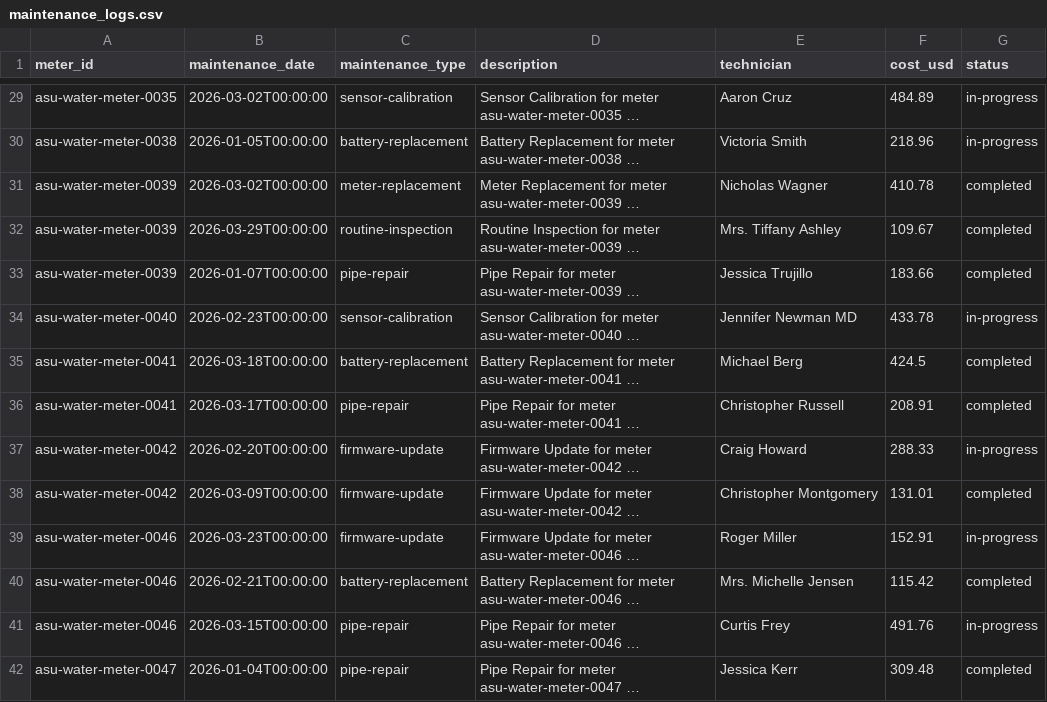
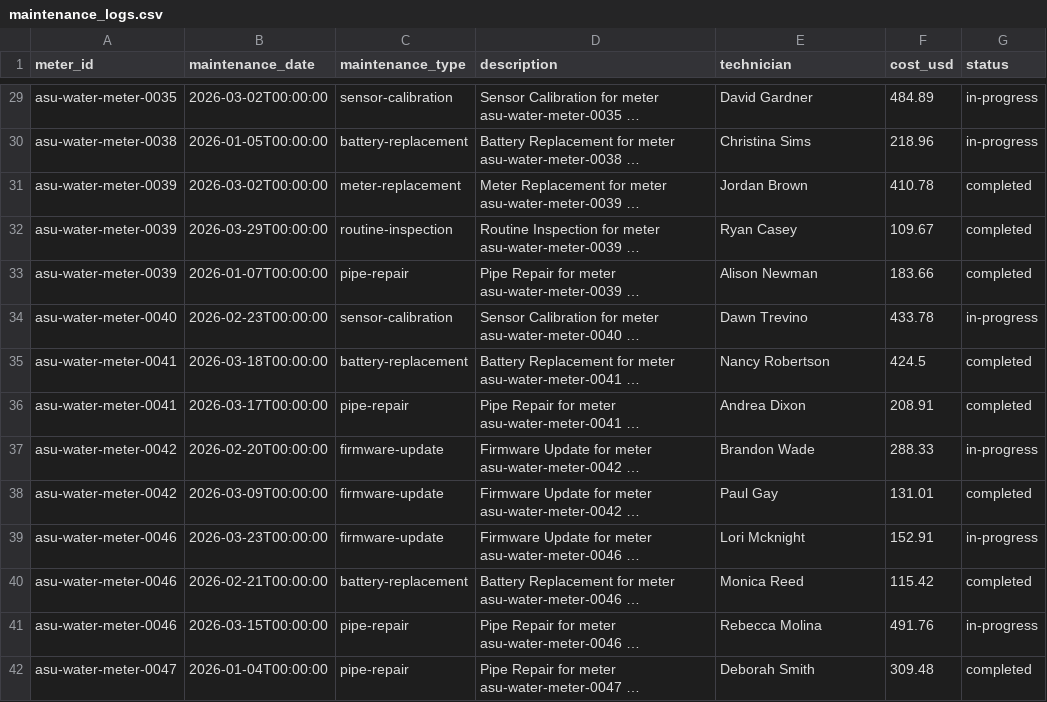
Before and after one commit to dilankayasuru/ECDWA-Solution, a CSV file: data-migration/exported_data/maintenance_logs.csv, drawn as a sheet; only a part is shown, gaps mark what is left out; long unchanged cells end in …; the diff covers the shown part only; the diff names each change by its address in the sheet, - before the commit and + after, or states it on an @@ line.

```diff
--- a/data-migration/exported_data/maintenance_logs.csv
+++ b/data-migration/exported_data/maintenance_logs.csv
-E29 (technician): Aaron Cruz
+E29 (technician): David Gardner
-E30 (technician): Victoria Smith
+E30 (technician): Christina Sims
-E31 (technician): Nicholas Wagner
+E31 (technician): Jordan Brown
-E32 (technician): Mrs. Tiffany Ashley
+E32 (technician): Ryan Casey
-E33 (technician): Jessica Trujillo
+E33 (technician): Alison Newman
-E34 (technician): Jennifer Newman MD
+E34 (technician): Dawn Trevino
-E35 (technician): Michael Berg
+E35 (technician): Nancy Robertson
-E36 (technician): Christopher Russell
+E36 (technician): Andrea Dixon
-E37 (technician): Craig Howard
+E37 (technician): Brandon Wade
-E38 (technician): Christopher Montgomery
+E38 (technician): Paul Gay
-E39 (technician): Roger Miller
+E39 (technician): Lori Mcknight
-E40 (technician): Mrs. Michelle Jensen
+E40 (technician): Monica Reed
-E41 (technician): Curtis Frey
+E41 (technician): Rebecca Molina
-E42 (technician): Jessica Kerr
+E42 (technician): Deborah Smith
```
Also changed, not shown: 94 edited cells elsewhere in this file, data-migration/exported_data/customers.csv, 38 other files.
